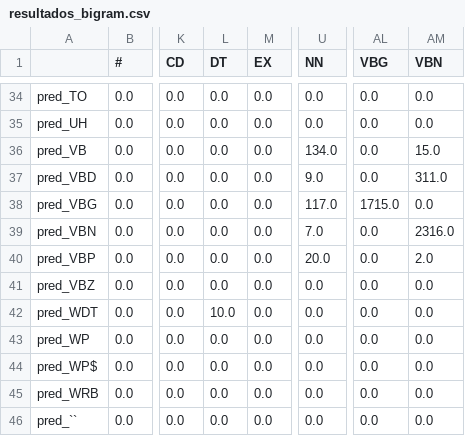
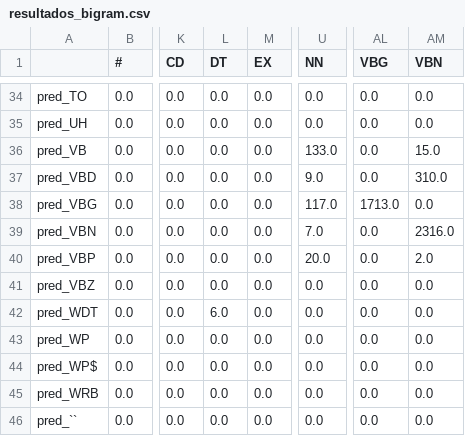
Before and after one commit to JohnVithor/pln-2021, a CSV file: resultados_bigram.csv, drawn as a sheet; only a part is shown, gaps mark what is left out; the diff covers the shown part only; the diff names each change by its address in the sheet, - before the commit and + after, or states it on an @@ line.

```diff
--- a/resultados_bigram.csv
+++ b/resultados_bigram.csv
-U36 (NN): 134.0
+U36 (NN): 133.0
-AM37 (VBN): 311.0
+AM37 (VBN): 310.0
-AL38 (VBG): 1715.0
+AL38 (VBG): 1713.0
-L42 (DT): 10.0
+L42 (DT): 6.0
```
Also changed, not shown: 23 edited cells elsewhere in this file, metrics_bigram.csv, pred_expc_bigram.csv, 3 other files.
